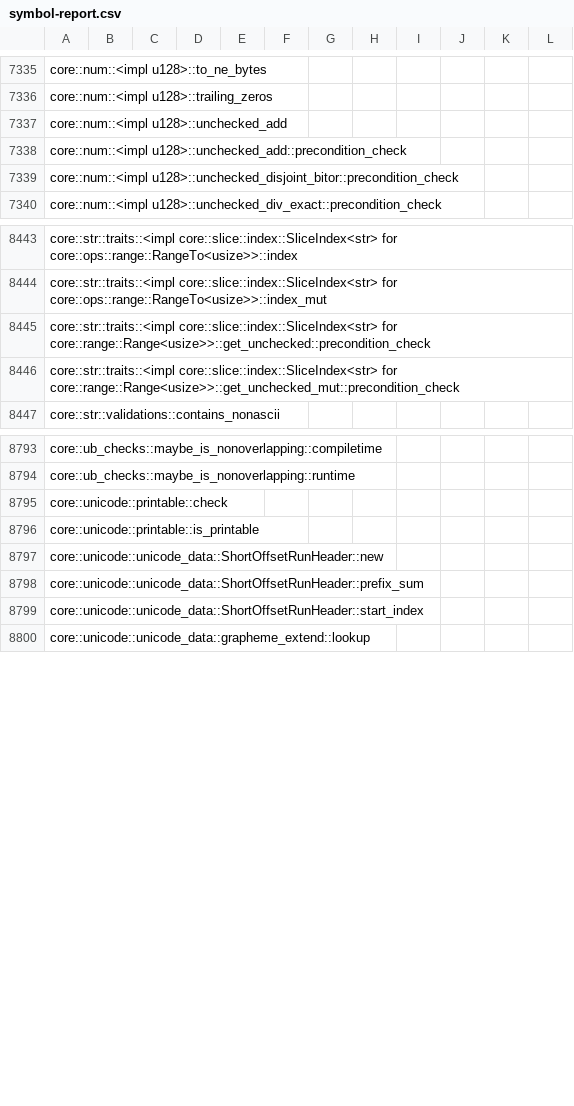
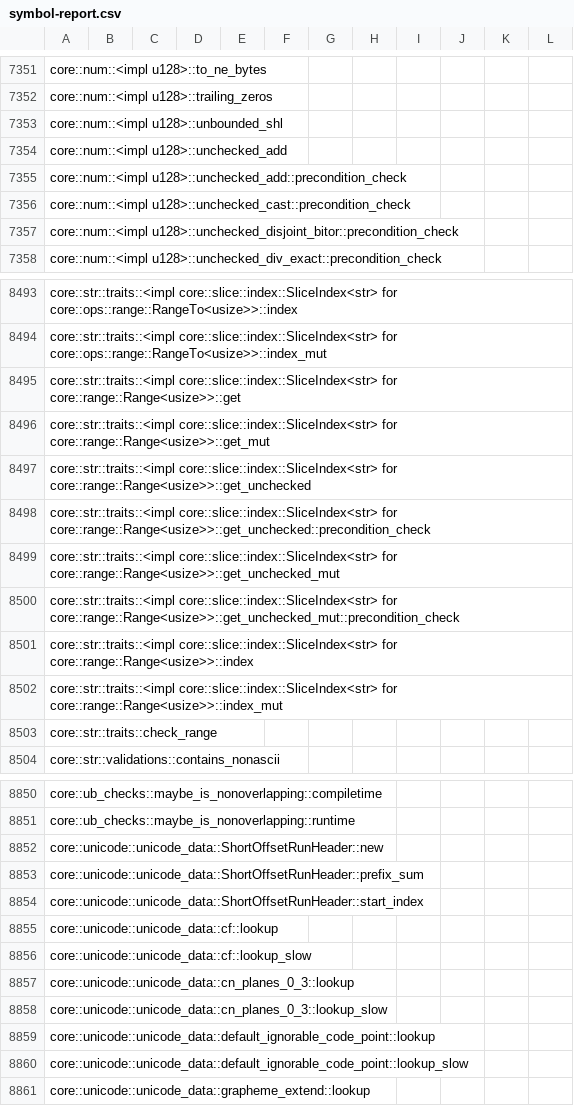
Before and after one commit to ferrocene/ferrocene, a CSV file: ferrocene/doc/symbol-report.csv, drawn as a sheet; only a part is shown, gaps mark what is left out; removed rows and columns are numbered as before the commit, all else as after; the diff covers the shown part only; the diff names each change by its address in the sheet, - before the commit and + after, or states it on an @@ line.

```diff
--- a/ferrocene/doc/symbol-report.csv
+++ b/ferrocene/doc/symbol-report.csv
+row 7353: core::num::<impl u128>::unbounded_shl
+row 7356: core::num::<impl u128>::unchecked_cast::precondition_check
+row 8495: core::str::traits::<impl core::slice::index::SliceIndex<str> for core::range::Range<usize>>::get
+row 8496: core::str::traits::<impl core::slice::index::SliceIndex<str> for core::range::Range<usize>>::get_mut
+row 8497: core::str::traits::<impl core::slice::index::SliceIndex<str> for core::range::Range<usize>>::get_unchecked
+row 8499: core::str::traits::<impl core::slice::index::SliceIndex<str> for core::range::Range<usize>>::get_unchecked_mut
+row 8501: core::str::traits::<impl core::slice::index::SliceIndex<str> for core::range::Range<usize>>::index
+row 8502: core::str::traits::<impl core::slice::index::SliceIndex<str> for core::range::Range<usize>>::index_mut
+row 8503: core::str::traits::check_range
-row 8795: core::unicode::printable::check
-row 8796: core::unicode::printable::is_printable
+row 8855: core::unicode::unicode_data::cf::lookup
+row 8856: core::unicode::unicode_data::cf::lookup_slow
+row 8857: core::unicode::unicode_data::cn_planes_0_3::lookup
+row 8858: core::unicode::unicode_data::cn_planes_0_3::lookup_slow
+row 8859: core::unicode::unicode_data::default_ignorable_code_point::lookup
+row 8860: core::unicode::unicode_data::default_ignorable_code_point::lookup_slow
```
Also changed, not shown: 48 added rows and 1 edited cell elsewhere in this file, 28 other files.
